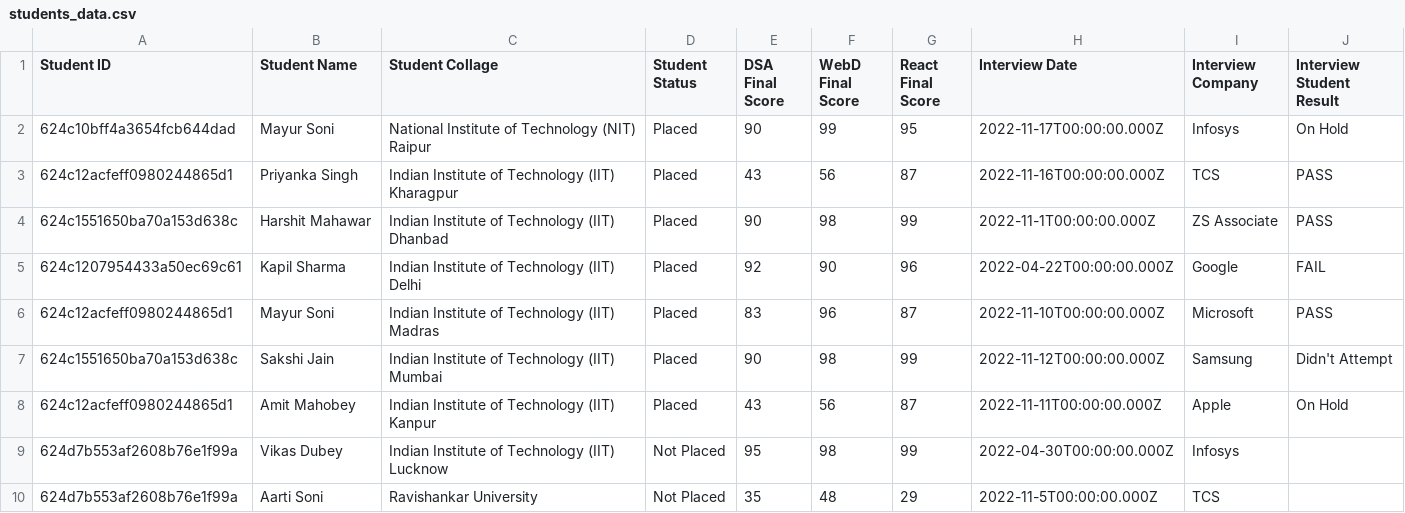
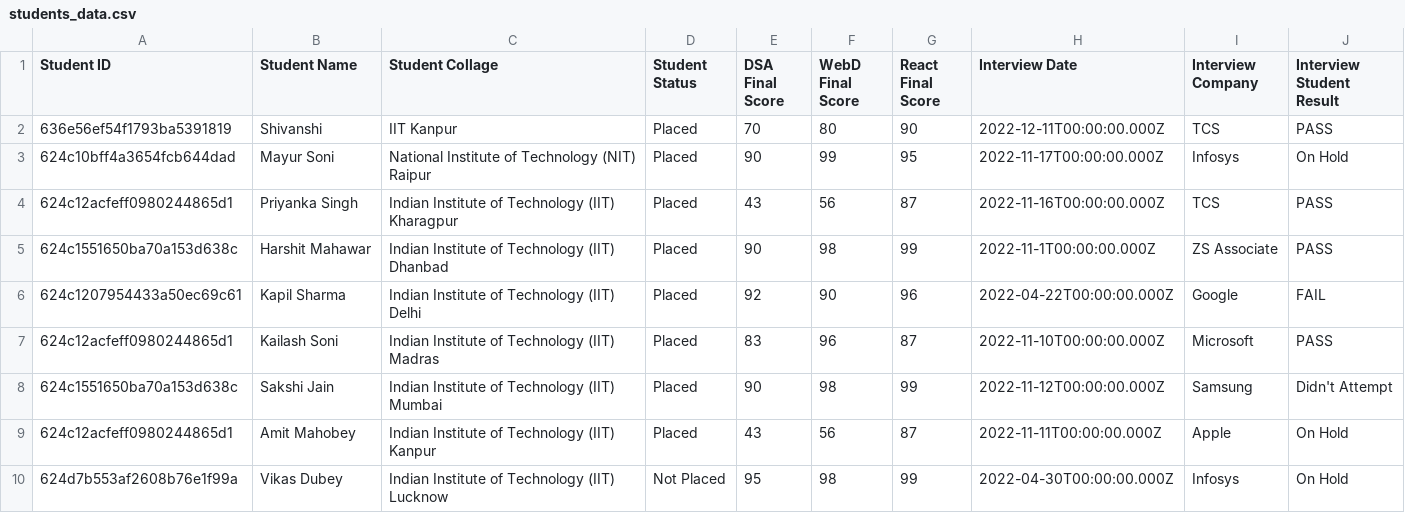
Before and after one commit to Mayur121/PlacementCell, a CSV file: public/students_data.csv, drawn as a sheet.

```diff
--- a/public/students_data.csv
+++ b/public/students_data.csv
@@ -1,2 +1,3 @@
 "Student ID","Student Name","Student Collage","Student Status","DSA Final Score","WebD Final Score","React Final Score","Interview Date","Interview Company","Interview Student Result"
+"636e56ef54f1793ba5391819","Shivanshi","IIT Kanpur","Placed",70,80,90,"2022-12-11T00:00:00.000Z","TCS","PASS"
 "624c10bff4a3654fcb644dad","Mayur Soni","National Institute of Technology (NIT) Raipur","Placed",90,99,95,"2022-11-17T00:00:00.000Z","Infosys","On Hold"
@@ -5,6 +6,5 @@
 "624c1207954433a50ec69c61","Kapil Sharma","Indian Institute of Technology (IIT) Delhi","Placed",92,90,96,"2022-04-22T00:00:00.000Z","Google","FAIL"
-"624c12acfeff0980244865d1","Mayur Soni","Indian Institute of Technology (IIT) Madras","Placed",83,96,87,"2022-11-10T00:00:00.000Z","Microsoft","PASS"
+"624c12acfeff0980244865d1","Kailash Soni","Indian Institute of Technology (IIT) Madras","Placed",83,96,87,"2022-11-10T00:00:00.000Z","Microsoft","PASS"
 "624c1551650ba70a153d638c","Sakshi Jain","Indian Institute of Technology (IIT) Mumbai","Placed",90,98,99,"2022-11-12T00:00:00.000Z","Samsung","Didn't Attempt"
 "624c12acfeff0980244865d1","Amit Mahobey","Indian Institute of Technology (IIT) Kanpur","Placed",43,56,87,"2022-11-11T00:00:00.000Z","Apple","On Hold"
-"624d7b553af2608b76e1f99a","Vikas Dubey","Indian Institute of Technology (IIT) Lucknow","Not Placed",95,98,99,"2022-04-30T00:00:00.000Z","Infosys",
-"624d7b553af2608b76e1f99a","Aarti Soni","Ravishankar University","Not Placed",35,48,29,"2022-11-5T00:00:00.000Z","TCS",
+"624d7b553af2608b76e1f99a","Vikas Dubey","Indian Institute of Technology (IIT) Lucknow","Not Placed",95,98,99,"2022-04-30T00:00:00.000Z","Infosys","On Hold"
```
Also changed, not shown: 22 other files.
